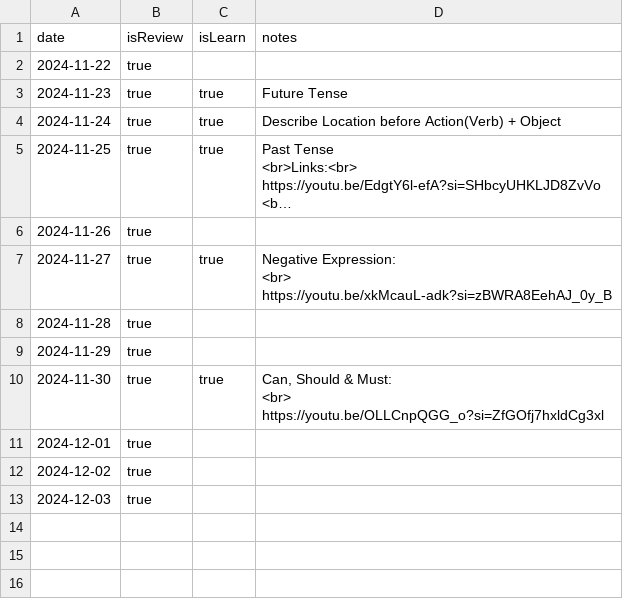
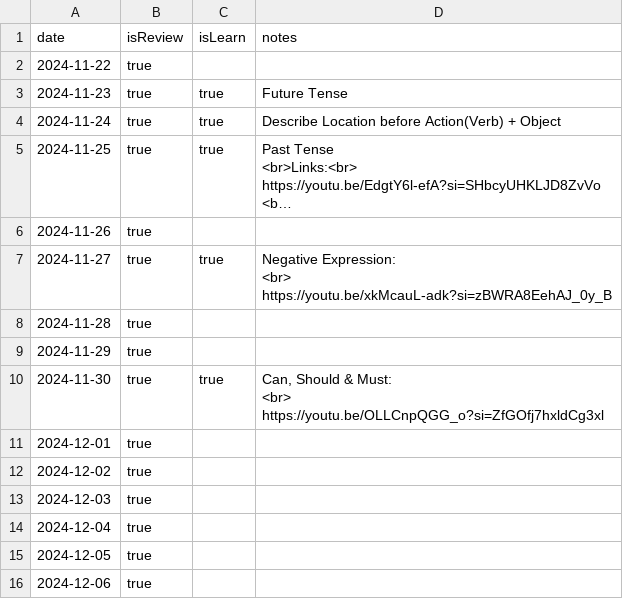
Before and after one commit to anthonywong555/anthonywong555.github.io, a CSV file: static/data/chinese/entries.csv, drawn as a sheet; long unchanged cells end in …; the diff names each change by its address in the sheet, - before the commit and + after, or states it on an @@ line.

```diff
--- a/static/data/chinese/entries.csv
+++ b/static/data/chinese/entries.csv
+row 14: 2024-12-04 | true
+row 15: 2024-12-05 | true
+row 16: 2024-12-06 | true
```
Also changed, not shown: static/data/chess/ChessDotCom.csv, static/data/puzzles/NYT.csv, 2 other files.
